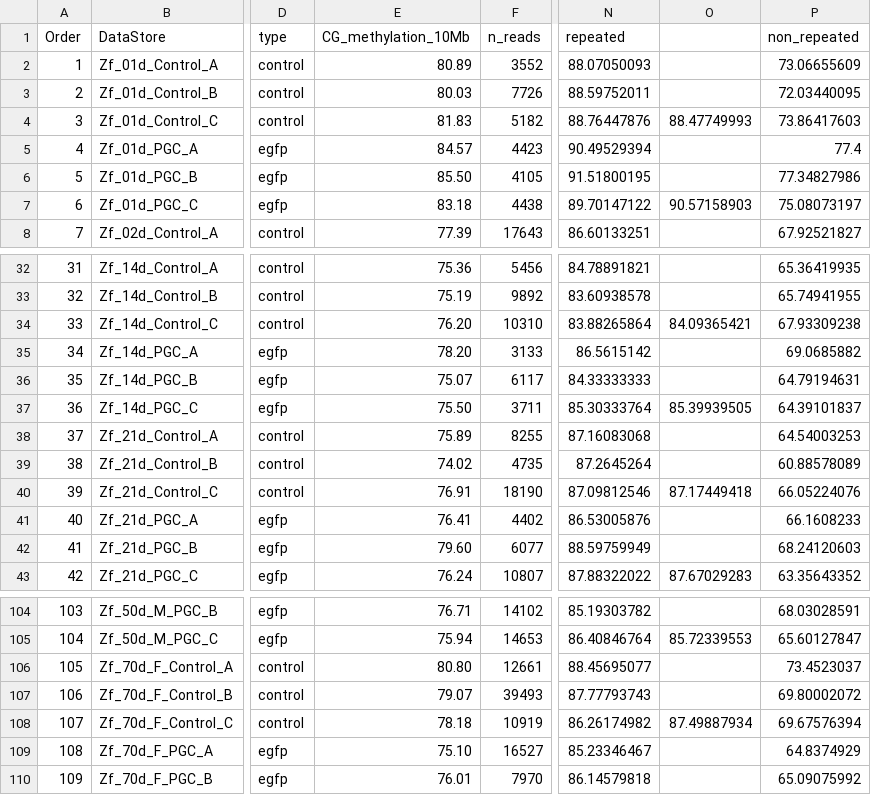
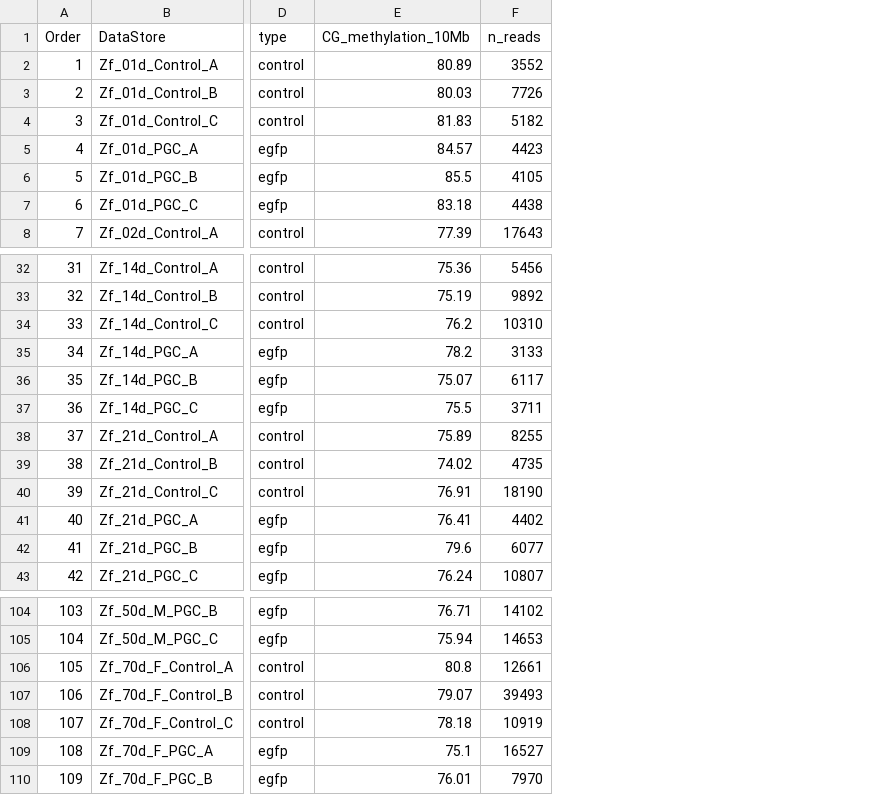
Before and after one commit to OscarOrt/Met_zebrafish_germline, a CSV file: Data/data_fem_rDNA.csv, drawn as a sheet; only a part is shown, gaps mark what is left out; the diff covers the shown part only; the diff names each change by its address in the sheet, - before the commit and + after, or states it on an @@ line.

Commit message:
Update CSV fem data

```diff
--- a/Data/data_fem_rDNA.csv
+++ b/Data/data_fem_rDNA.csv
-column N (repeated), rows 2-8: 88.07050093 | 88.59752011 | 88.76447876 | 90.49529394 | 91.51800195 | 89.70147122 | 86.60133251; rows 32-43: 84.78891821 | 83.60938578 | 83.88265864 | 86.5615142 | 84.33333333 | 85.30333764 | 87.16083068 | 87.2645264 | 87.09812546 | 86.53005876 | 88.59759949 | 87.88322022; rows 104-110: 85.19303782 | 86.40846764 | 88.45695077 | 87.77793743 | 86.26174982 | 85.23346467 | 86.14579818
-column O, rows 4-7: 88.47749993 |  |  | 90.57158903; rows 34-43: 84.09365421 |  |  | 85.39939505 |  |  | 87.17449418 |  |  | 87.67029283; rows 105-108: 85.72339553 |  |  | 87.49887934
-column P (non_repeated), rows 2-8: 73.06655609 | 72.03440095 | 73.86417603 | 77.4 | 77.34827986 | 75.08073197 | 67.92521827; rows 32-43: 65.36419935 | 65.74941955 | 67.93309238 | 69.0685882 | 64.79194631 | 64.39101837 | 64.54003253 | 60.88578089 | 66.05224076 | 66.1608233 | 68.24120603 | 63.35643352; rows 104-110: 68.03028591 | 65.60127847 | 73.4523037 | 69.80002072 | 69.67576394 | 64.8374929 | 65.09075992
-E6 (CG_methylation_10Mb): 85.50
+E6 (CG_methylation_10Mb): 85.5
-E34 (CG_methylation_10Mb): 76.20
+E34 (CG_methylation_10Mb): 76.2
-E35 (CG_methylation_10Mb): 78.20
+E35 (CG_methylation_10Mb): 78.2
-E37 (CG_methylation_10Mb): 75.50
+E37 (CG_methylation_10Mb): 75.5
-E42 (CG_methylation_10Mb): 79.60
+E42 (CG_methylation_10Mb): 79.6
-E106 (CG_methylation_10Mb): 80.80
+E106 (CG_methylation_10Mb): 80.8
-E109 (CG_methylation_10Mb): 75.10
+E109 (CG_methylation_10Mb): 75.1
```
Also changed, not shown: 7 edited cells elsewhere in this file, 1 other file.
